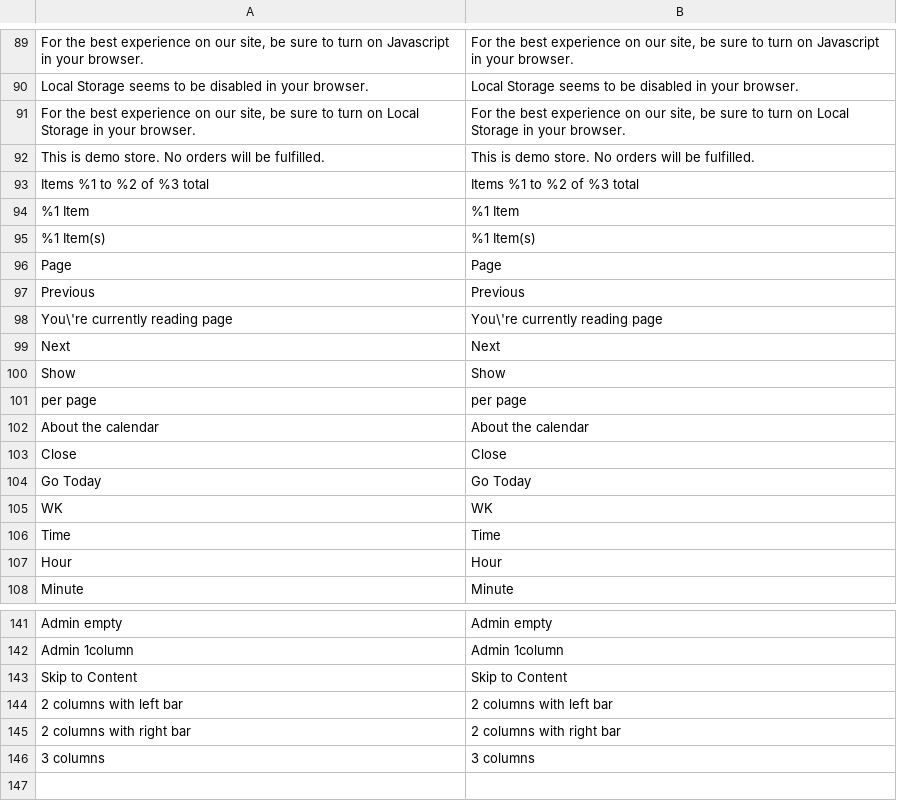
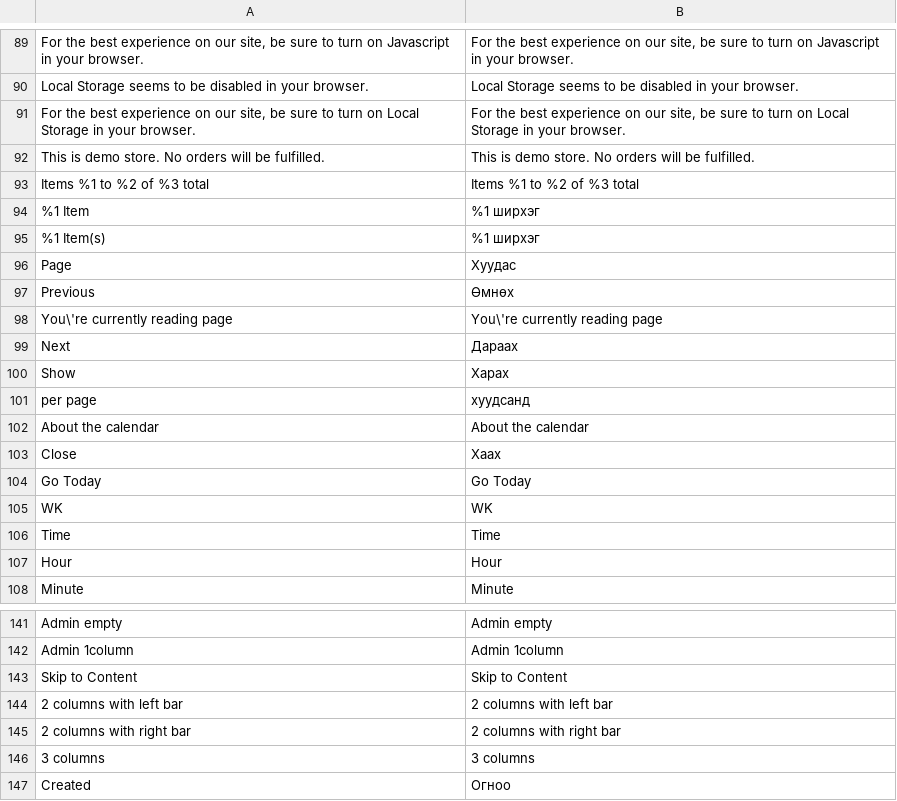
Before and after one commit to unitious/magento-2-mongolian-language-pack, a CSV file: mn_cyrl_mn.module.magento_theme.csv, drawn as a sheet; only a part is shown, gaps mark what is left out; the diff names each change by its address in the sheet, - before the commit and + after, or states it on an @@ line.

Commit message:
add translation

```diff
--- a/mn_cyrl_mn.module.magento_theme.csv
+++ b/mn_cyrl_mn.module.magento_theme.csv
-B94: %1 Item
+B94: %1 ширхэг
-B95: %1 Item(s)
+B95: %1 ширхэг
-B96: Page
+B96: Хуудас
-B97: Previous
+B97: Өмнөх
-B99: Next
+B99: Дараах
-B100: Show
+B100: Харах
-B101: per page
+B101: хуудсанд
-B103: Close
+B103: Хаах
+row 147: Created | Огноо
```
Also changed, not shown: mn_cyrl_mn.module.magento_customer.csv, mn_cyrl_mn.module.magento_review.csv, 3 other files.
